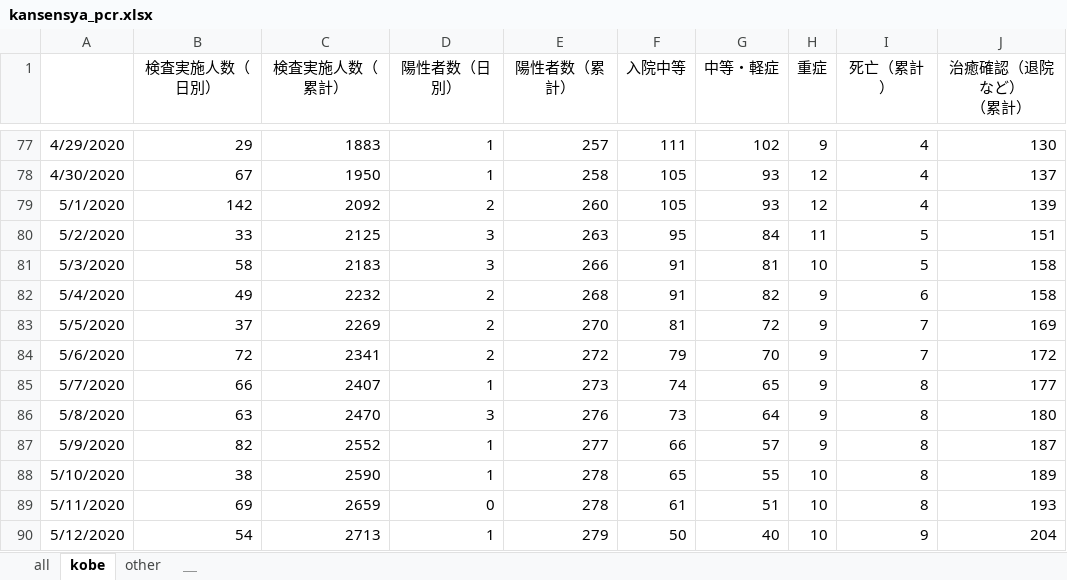
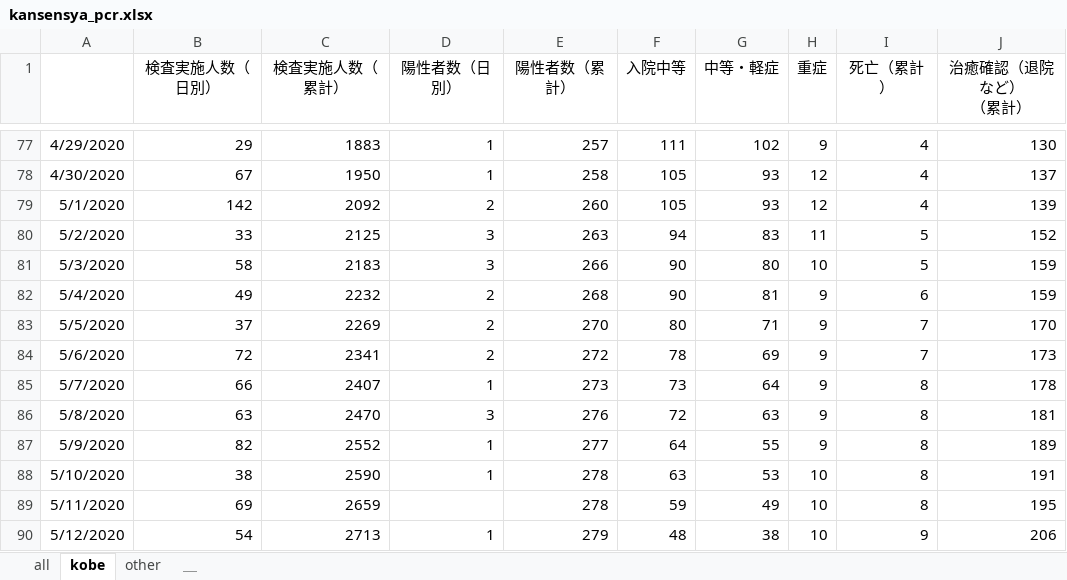
Before and after one commit to codeforjapan/kobe-stopcovid19, an Excel workbook: static/data/kansensya_pcr.xlsx, sheet kobe, drawn as a sheet; only a part is shown, gaps mark what is left out; values as stored, in another font and other column widths than the file's, no borders; the diff covers the shown part only; the diff names each change by its address in the sheet, - before the commit and + after, or states it on an @@ line.

```diff
--- a/static/data/kansensya_pcr.xlsx (sheet kobe)
+++ b/static/data/kansensya_pcr.xlsx (sheet kobe)
-F80 (入院中等): 95
+F80 (入院中等): 94
-G80 (中等・軽症): 84
+G80 (中等・軽症): 83
-J80 (治癒確認（退院など） （累計）): 151
+J80 (治癒確認（退院など） （累計）): 152
-F81:F82 (入院中等): 91
+F81:F82 (入院中等): 90
-G81 (中等・軽症): 81
+G81 (中等・軽症): 80
-J81:J82 (治癒確認（退院など） （累計）): 158
+J81:J82 (治癒確認（退院など） （累計）): 159
-G82 (中等・軽症): 82
+G82 (中等・軽症): 81
-F83 (入院中等): 81
+F83 (入院中等): 80
-G83 (中等・軽症): 72
+G83 (中等・軽症): 71
-J83 (治癒確認（退院など） （累計）): 169
+J83 (治癒確認（退院など） （累計）): 170
-F84 (入院中等): 79
+F84 (入院中等): 78
-G84 (中等・軽症): 70
+G84 (中等・軽症): 69
-J84 (治癒確認（退院など） （累計）): 172
+J84 (治癒確認（退院など） （累計）): 173
-F85 (入院中等): 74
+F85 (入院中等): 73
-G85 (中等・軽症): 65
+G85 (中等・軽症): 64
-J85 (治癒確認（退院など） （累計）): 177
+J85 (治癒確認（退院など） （累計）): 178
-F86 (入院中等): 73
+F86 (入院中等): 72
-G86 (中等・軽症): 64
+G86 (中等・軽症): 63
-J86 (治癒確認（退院など） （累計）): 180
+J86 (治癒確認（退院など） （累計）): 181
-F87 (入院中等): 66
+F87 (入院中等): 64
-G87 (中等・軽症): 57
+G87 (中等・軽症): 55
-J87 (治癒確認（退院など） （累計）): 187
+J87 (治癒確認（退院など） （累計）): 189
-F88 (入院中等): 65
+F88 (入院中等): 63
-G88 (中等・軽症): 55
+G88 (中等・軽症): 53
-J88 (治癒確認（退院など） （累計）): 189
+J88 (治癒確認（退院など） （累計）): 191
-D89 (陽性者数（日別）): 0
+D89 (陽性者数（日別）): (empty)
-F89 (入院中等): 61
+F89 (入院中等): 59
-G89 (中等・軽症): 51
+G89 (中等・軽症): 49
-J89 (治癒確認（退院など） （累計）): 193
+J89 (治癒確認（退院など） （累計）): 195
-F90 (入院中等): 50
+F90 (入院中等): 48
-G90 (中等・軽症): 40
+G90 (中等・軽症): 38
-J90 (治癒確認（退院など） （累計）): 204
+J90 (治癒確認（退院など） （累計）): 206
```
Also changed, not shown: 1 added row and 46 edited cells elsewhere in this sheet, sheet all, sheet other, 2 other files.
